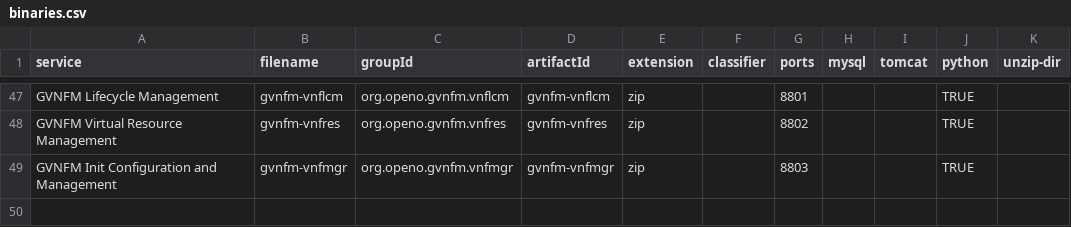
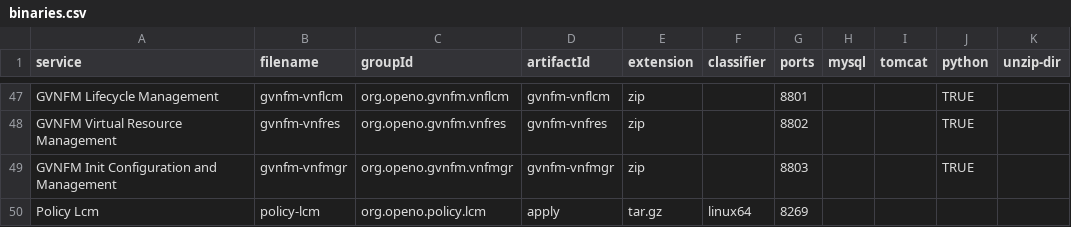
Before and after one commit to open-o/integration, a CSV file: autorelease/binaries.csv, drawn as a sheet; only a part is shown, gaps mark what is left out.

Commit message:
Add the CSIT of Policy-lcm
Issue-ID:POLICY-39

Change-Id: I1dcfbc9f278ddc67edbc3847140b351ec41535fd
Signed-off-by: Wenting Guo <00053750@zte.com.cn>

```diff
--- a/autorelease/binaries.csv
+++ b/autorelease/binaries.csv
@@ -49 +49,2 @@ GVNFM Virtual Resource Management,gvnfm-vnfres,org.openo.gvnfm.vnfres,gvnfm-vnfr
 GVNFM Init Configuration and Management,gvnfm-vnfmgr,org.openo.gvnfm.vnfmgr,gvnfm-vnfmgr,zip,,8803,,,TRUE,
+Policy Lcm,policy-lcm,org.openo.policy.lcm,apply,tar.gz,linux64,8269,,,,
```
Also changed, not shown: 11 other files.
